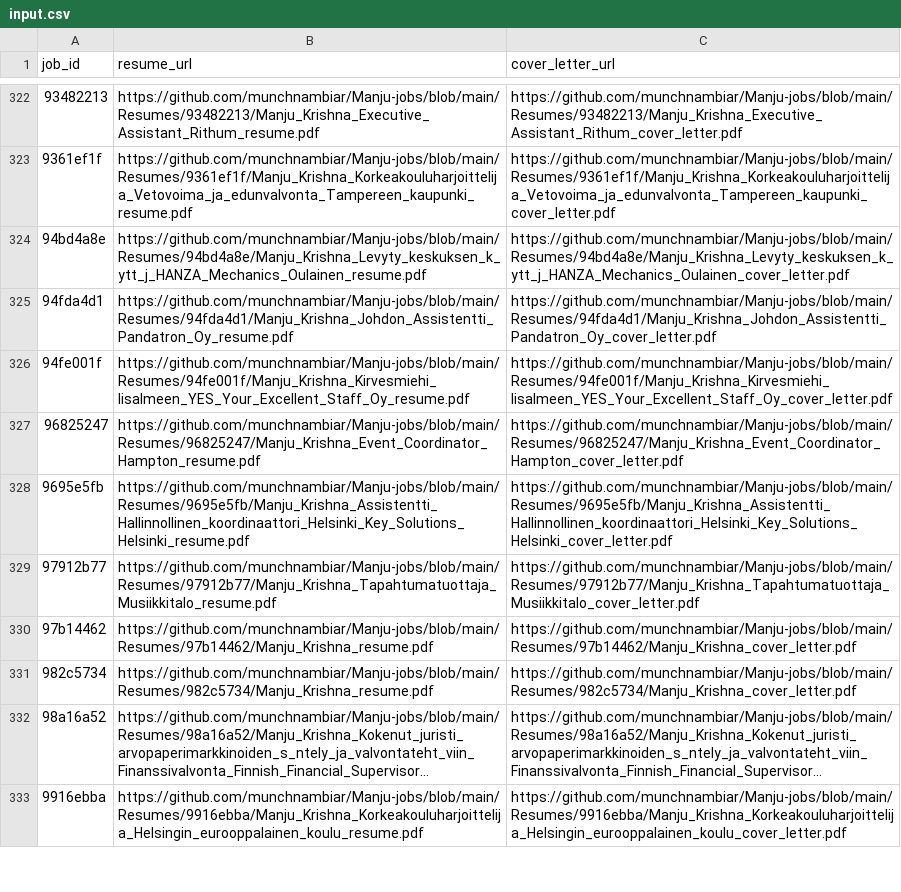
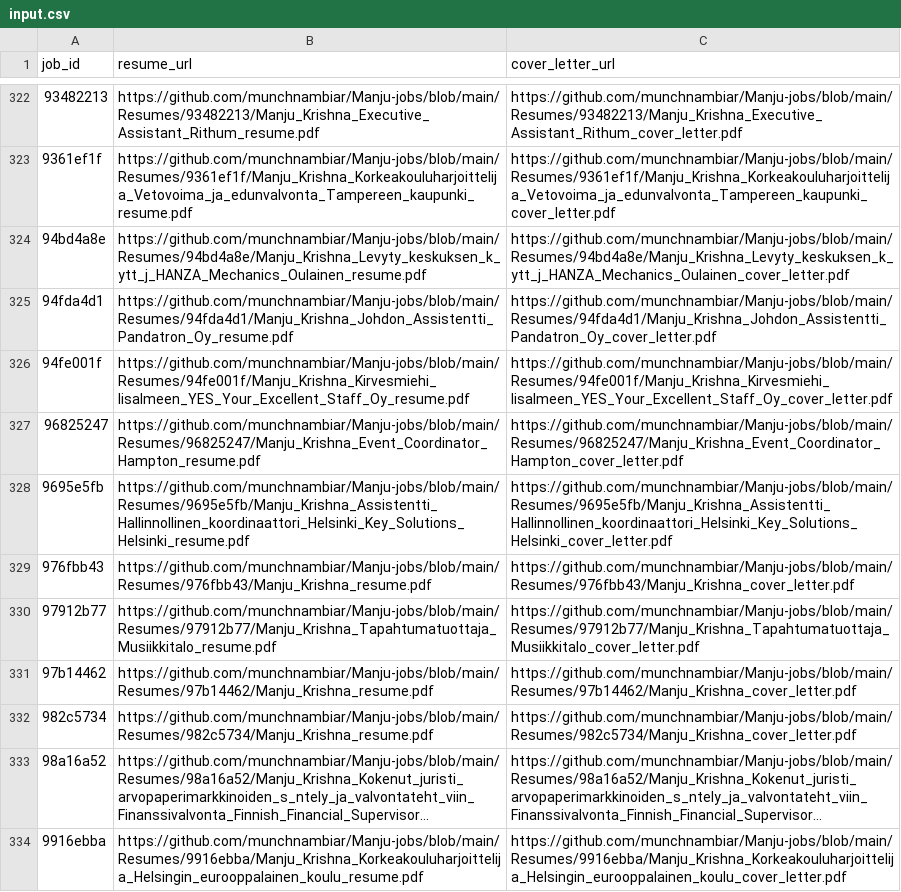
Before and after one commit to vinchess1989/manju-jobs-dashboard, a CSV file: input.csv, drawn as a sheet; only a part is shown, gaps mark what is left out; long unchanged cells end in …; the diff names each change by its address in the sheet, - before the commit and + after, or states it on an @@ line.

Commit message:
Update resume links for 976fbb43 (retailored with claude-sonnet-4-6)

```diff
--- a/input.csv
+++ b/input.csv
+row 329: 976fbb43 | https://github.com/munchnambiar/Manju-jobs/blob/main/Resumes/976fbb43/Manju_Krishna_resume.pdf | https://github.com/munchnambiar/Manju-jobs/blob/main/Resumes/976fbb43/Manju_Krishna_cover_letter.pdf
```
